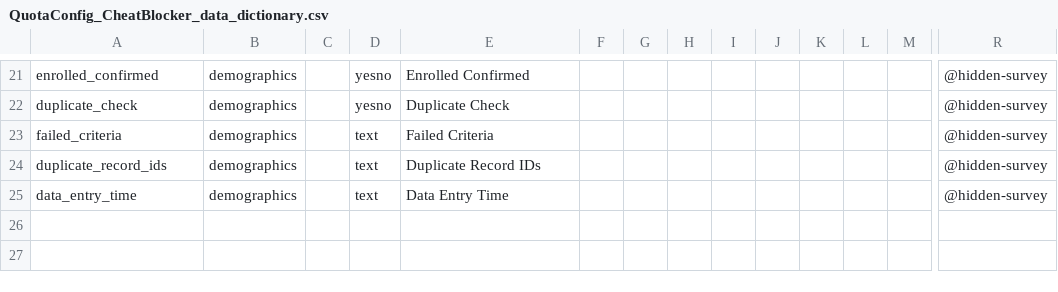
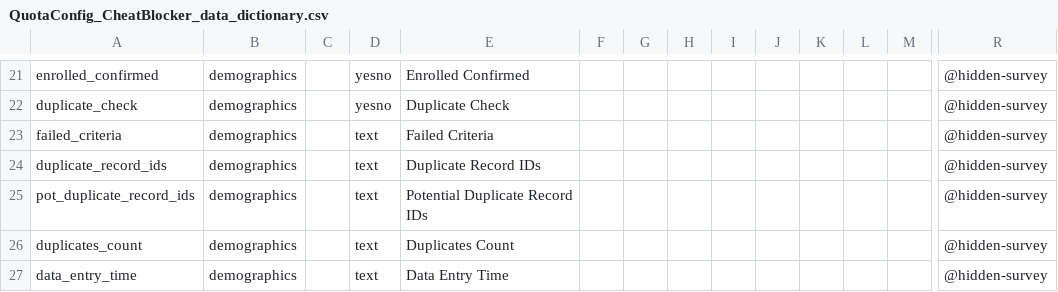
Before and after one commit to MUSC-BMIC/redcap_quotas, a CSV file: QuotaConfig_CheatBlocker_data_dictionary.csv, drawn as a sheet; only a part is shown, gaps mark what is left out; rows hold the shown columns only; the diff names each change by its address in the sheet, - before the commit and + after, or states it on an @@ line.

```diff
--- a/QuotaConfig_CheatBlocker_data_dictionary.csv
+++ b/QuotaConfig_CheatBlocker_data_dictionary.csv
+row 25: pot_duplicate_record_ids | demographics |  | text | Potential Duplicate Record IDs |  |  |  |  |  |  |  |  | @hidden-survey
+row 26: duplicates_count | demographics |  | text | Duplicates Count |  |  |  |  |  |  |  |  | @hidden-survey
```
Also changed, not shown: 1 other file.
